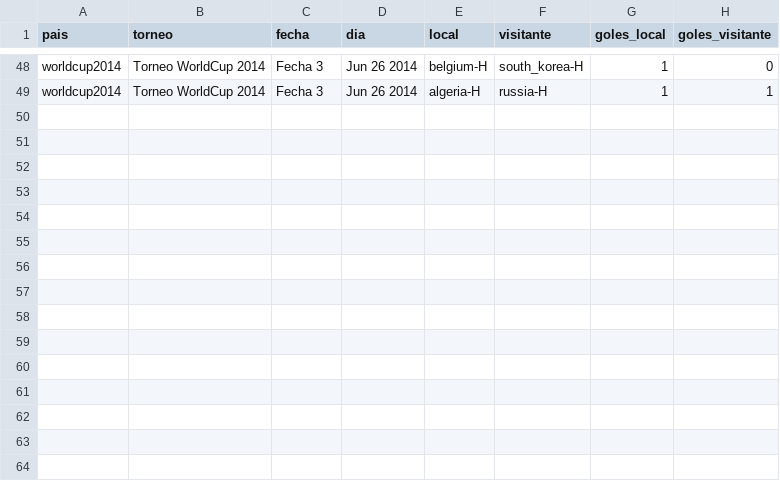
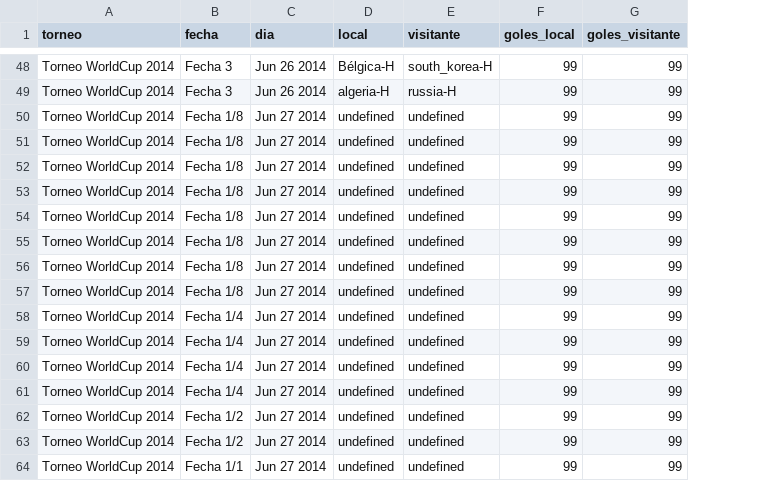
Before and after one commit to vablasco/rankingLigas, a CSV file: OneDrive/Desktop/rankingLigas/torneos/data4.csv, drawn as a sheet; only a part is shown, gaps mark what is left out; removed rows and columns are numbered as before the commit, all else as after; the diff covers the shown part only; the diff names each change by its address in the sheet, - before the commit and + after, or states it on an @@ line.

```diff
--- a/OneDrive/Desktop/rankingLigas/torneos/data4.csv
+++ b/OneDrive/Desktop/rankingLigas/torneos/data4.csv
-column A (pais), rows 48-49: worldcup2014 | worldcup2014
-D48 (local): belgium-H
+D48 (local): Bélgica-H
-F48:F49 (goles_local): 1
+F48:F49 (goles_local): 99
-G48 (goles_visitante): 0
+G48 (goles_visitante): 99
-G49 (goles_visitante): 1
+G49 (goles_visitante): 99
+row 50: Torneo WorldCup 2014 | Fecha 1/8 | Jun 27 2014 | undefined | undefined | 99 | 99
+row 51: Torneo WorldCup 2014 | Fecha 1/8 | Jun 27 2014 | undefined | undefined | 99 | 99
+row 52: Torneo WorldCup 2014 | Fecha 1/8 | Jun 27 2014 | undefined | undefined | 99 | 99
+row 53: Torneo WorldCup 2014 | Fecha 1/8 | Jun 27 2014 | undefined | undefined | 99 | 99
+row 54: Torneo WorldCup 2014 | Fecha 1/8 | Jun 27 2014 | undefined | undefined | 99 | 99
+row 55: Torneo WorldCup 2014 | Fecha 1/8 | Jun 27 2014 | undefined | undefined | 99 | 99
+row 56: Torneo WorldCup 2014 | Fecha 1/8 | Jun 27 2014 | undefined | undefined | 99 | 99
+row 57: Torneo WorldCup 2014 | Fecha 1/8 | Jun 27 2014 | undefined | undefined | 99 | 99
+row 58: Torneo WorldCup 2014 | Fecha 1/4 | Jun 27 2014 | undefined | undefined | 99 | 99
+row 59: Torneo WorldCup 2014 | Fecha 1/4 | Jun 27 2014 | undefined | undefined | 99 | 99
+row 60: Torneo WorldCup 2014 | Fecha 1/4 | Jun 27 2014 | undefined | undefined | 99 | 99
+row 61: Torneo WorldCup 2014 | Fecha 1/4 | Jun 27 2014 | undefined | undefined | 99 | 99
+row 62: Torneo WorldCup 2014 | Fecha 1/2 | Jun 27 2014 | undefined | undefined | 99 | 99
+row 63: Torneo WorldCup 2014 | Fecha 1/2 | Jun 27 2014 | undefined | undefined | 99 | 99
+row 64: Torneo WorldCup 2014 | Fecha 1/1 | Jun 27 2014 | undefined | undefined | 99 | 99
```
Also changed, not shown: 48 edited cells elsewhere in this file, OneDrive/Desktop/rankingLigas/torneos/mundial2026.csv, 4 other files.
